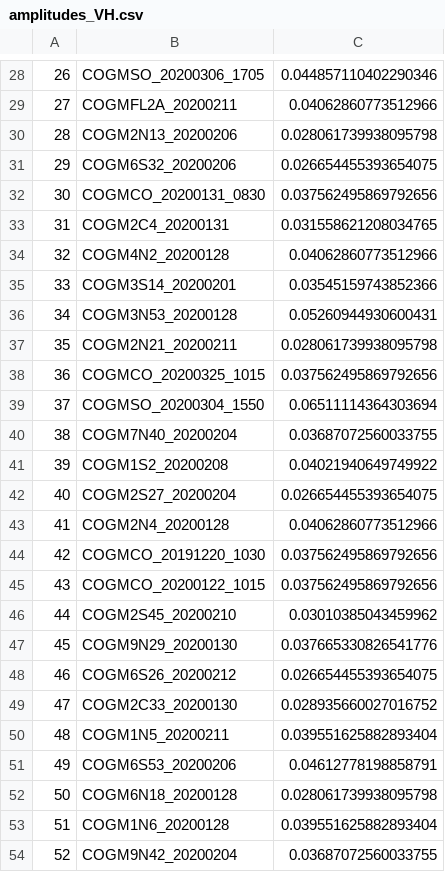
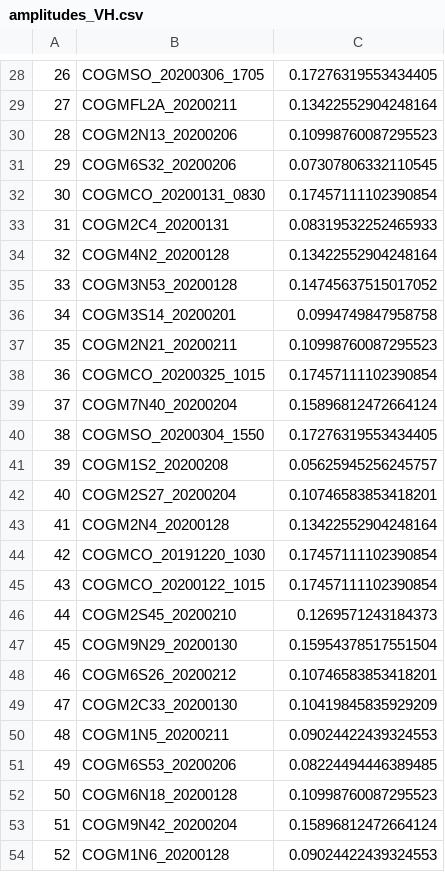
Before and after one commit to anuhyabs/radar_prediction, a CSV file: contributors/Anuhya/amplitudes_VH.csv, drawn as a sheet; only a part is shown, gaps mark what is left out; the diff covers the shown part only.

```diff
--- a/contributors/Anuhya/amplitudes_VH.csv
+++ b/contributors/Anuhya/amplitudes_VH.csv
@@ -28,27 +28,27 @@
-26,COGMSO_20200306_1705,0.044857110402290346
-27,COGMFL2A_20200211,0.04062860773512966
-28,COGM2N13_20200206,0.028061739938095798
-29,COGM6S32_20200206,0.026654455393654075
-30,COGMCO_20200131_0830,0.037562495869792656
-31,COGM2C4_20200131,0.031558621208034765
-32,COGM4N2_20200128,0.04062860773512966
-33,COGM3S14_20200201,0.03545159743852366
-34,COGM3N53_20200128,0.05260944930600431
-35,COGM2N21_20200211,0.028061739938095798
-36,COGMCO_20200325_1015,0.037562495869792656
-37,COGMSO_20200304_1550,0.06511114364303694
-38,COGM7N40_20200204,0.03687072560033755
-39,COGM1S2_20200208,0.04021940649749922
-40,COGM2S27_20200204,0.026654455393654075
-41,COGM2N4_20200128,0.04062860773512966
-42,COGMCO_20191220_1030,0.037562495869792656
-43,COGMCO_20200122_1015,0.037562495869792656
-44,COGM2S45_20200210,0.03010385043459962
-45,COGM9N29_20200130,0.037665330826541776
-46,COGM6S26_20200212,0.026654455393654075
-47,COGM2C33_20200130,0.028935660027016752
-48,COGM1N5_20200211,0.039551625882893404
-49,COGM6S53_20200206,0.04612778198858791
-50,COGM6N18_20200128,0.028061739938095798
-51,COGM1N6_20200128,0.039551625882893404
-52,COGM9N42_20200204,0.03687072560033755
+26,COGMSO_20200306_1705,0.17276319553434405
+27,COGMFL2A_20200211,0.13422552904248164
+28,COGM2N13_20200206,0.10998760087295523
+29,COGM6S32_20200206,0.07307806332110545
+30,COGMCO_20200131_0830,0.17457111102390854
+31,COGM2C4_20200131,0.08319532252465933
+32,COGM4N2_20200128,0.13422552904248164
+33,COGM3N53_20200128,0.14745637515017052
+34,COGM3S14_20200201,0.0994749847958758
+35,COGM2N21_20200211,0.10998760087295523
+36,COGMCO_20200325_1015,0.17457111102390854
+37,COGM7N40_20200204,0.15896812472664124
+38,COGMSO_20200304_1550,0.17276319553434405
+39,COGM1S2_20200208,0.05625945256245757
+40,COGM2S27_20200204,0.10746583853418201
+41,COGM2N4_20200128,0.13422552904248164
+42,COGMCO_20191220_1030,0.17457111102390854
+43,COGMCO_20200122_1015,0.17457111102390854
+44,COGM2S45_20200210,0.1269571243184373
+45,COGM9N29_20200130,0.15954378517551504
+46,COGM6S26_20200212,0.10746583853418201
+47,COGM2C33_20200130,0.10419845835929209
+48,COGM1N5_20200211,0.09024422439324553
+49,COGM6S53_20200206,0.08224494446389485
+50,COGM6N18_20200128,0.10998760087295523
+51,COGM9N42_20200204,0.15896812472664124
+52,COGM1N6_20200128,0.09024422439324553
```
Also changed, not shown: 117 edited cells elsewhere in this file, contributors/Anuhya/amplitudes_HH.csv, contributors/Anuhya/amplitudes_HV.csv, 2 other files.
